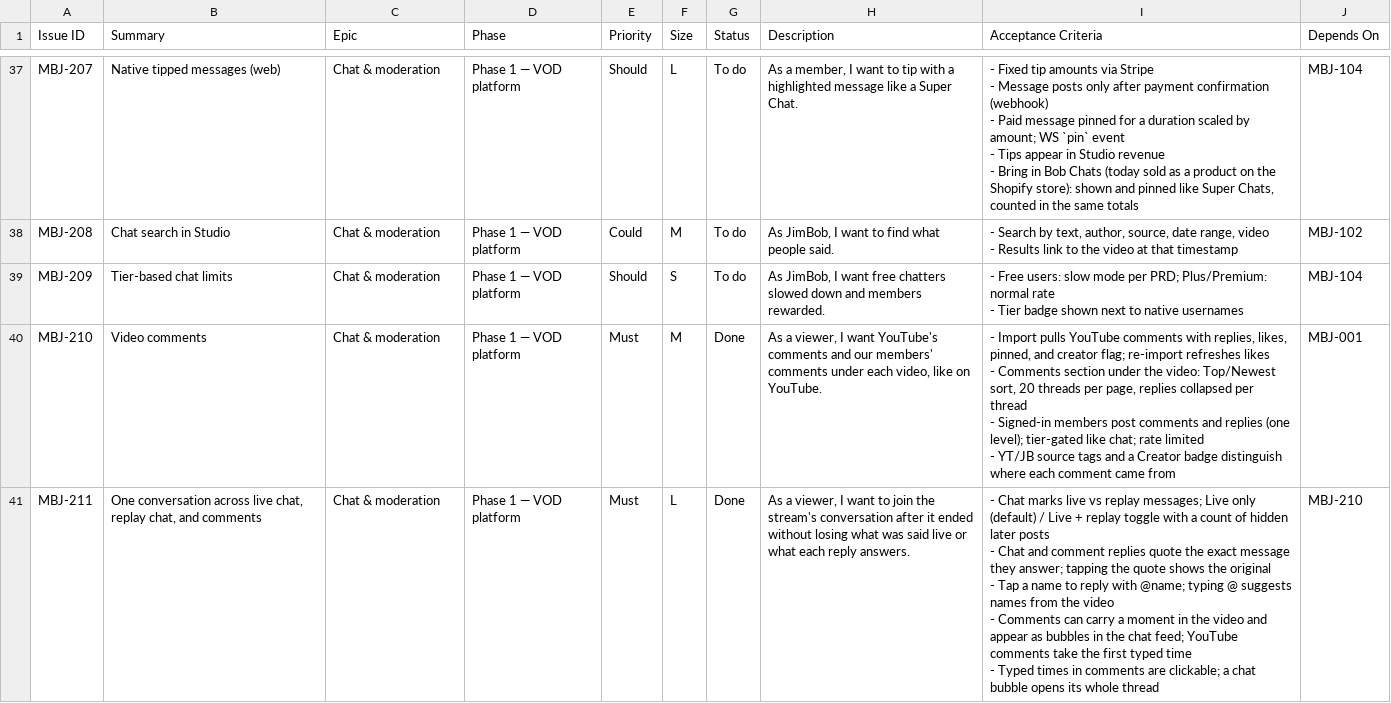
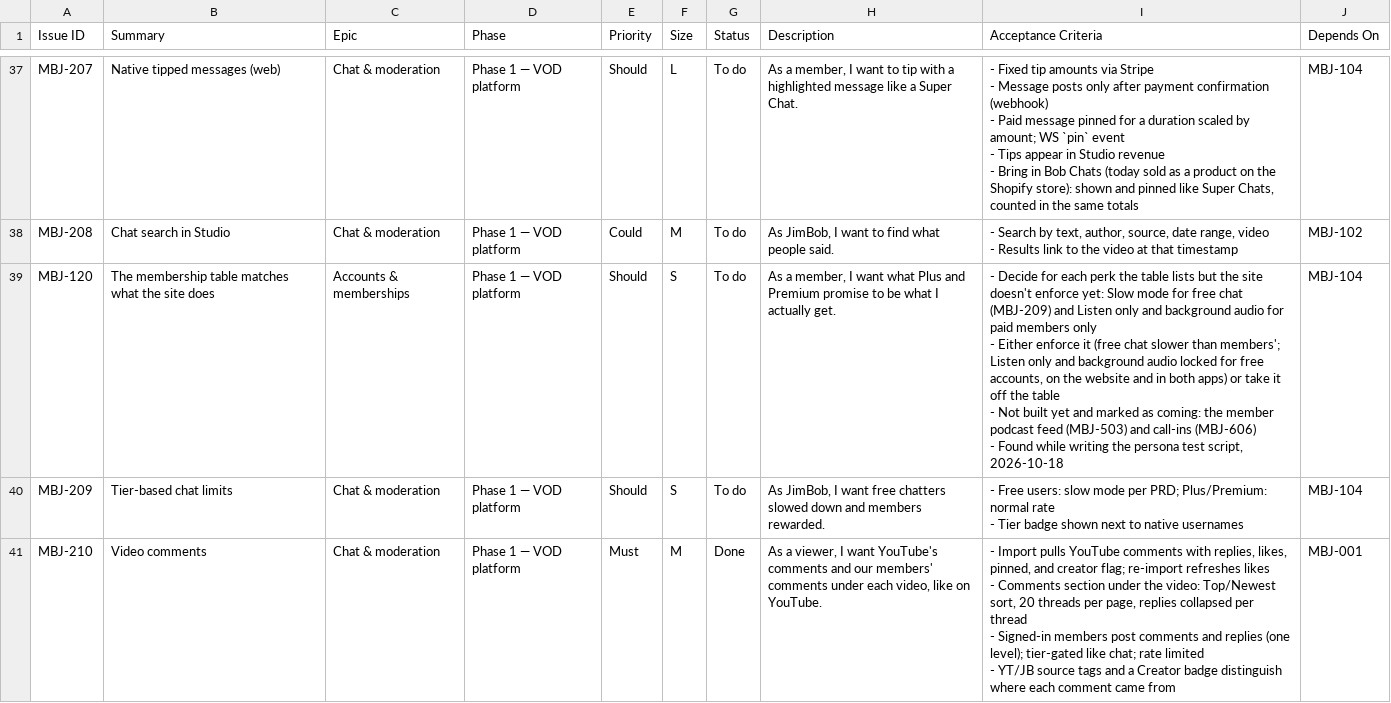
Before and after one commit to rcerv87/madebyjimbob, a CSV file: docs/backlog.csv, drawn as a sheet; only a part is shown, gaps mark what is left out; the shorter side is filled out with more unchanged rows; ↵ is a line break in a cell; the diff names each change by its address in the sheet, - before the commit and + after, or states it on an @@ line.

```diff
--- a/docs/backlog.csv
+++ b/docs/backlog.csv
+row 39: MBJ-120 | The membership table matches what the site does | Accounts & memberships | Phase 1 — VOD platform | Should | S | To do | As a member, I want what Plus and Premium promise to be what I actually get. | - Decide for each perk the table lists but the site doesn't enforce yet: Slow mode for free chat (MBJ-209) and Listen only and background audio for paid members only ↵ - Either enforce it (free chat slower than members'; Listen only and background audio locked for free accounts, on the website and in both apps) or take it off the table ↵ - Not built yet and marked as coming: the member podcast feed (MBJ-503) and call-ins (MBJ-606) ↵ - Found while writing the persona test script, 2026-10-18 | MBJ-104
```
Also changed, not shown: 7 other files.
